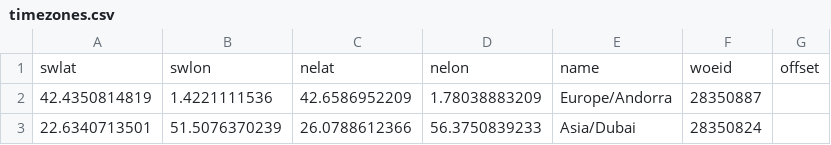
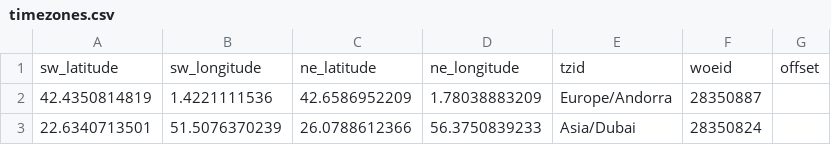
Before and after one commit to straup/privatesquare, a CSV file: data/timezones.csv, drawn as a sheet; only a part is shown.

```diff
--- a/data/timezones.csv
+++ b/data/timezones.csv
@@ -1,2 +1,2 @@
-swlat,swlon,nelat,nelon,name,woeid,offset
+sw_latitude,sw_longitude,ne_latitude,ne_longitude,tzid,woeid,offset
 42.4350814819,1.4221111536,42.6586952209,1.78038883209,Europe/Andorra,28350887,
```
Also changed, not shown: 6 other files.
